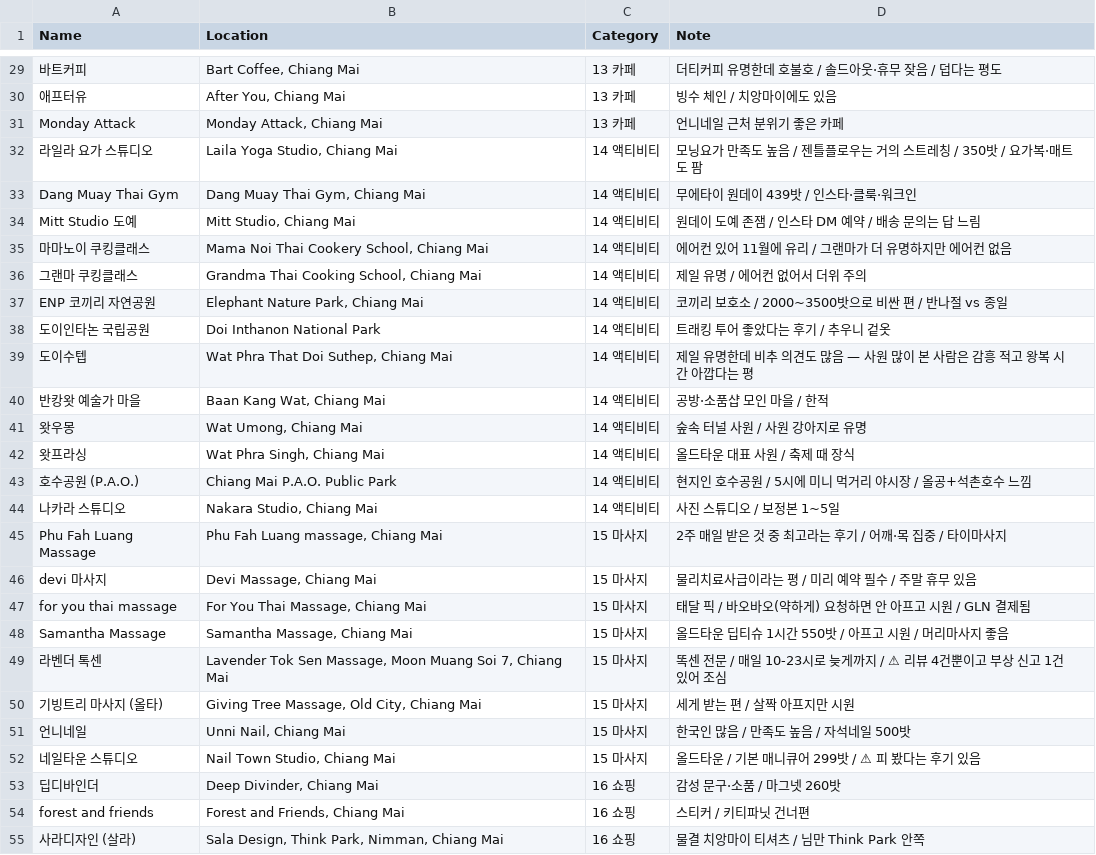
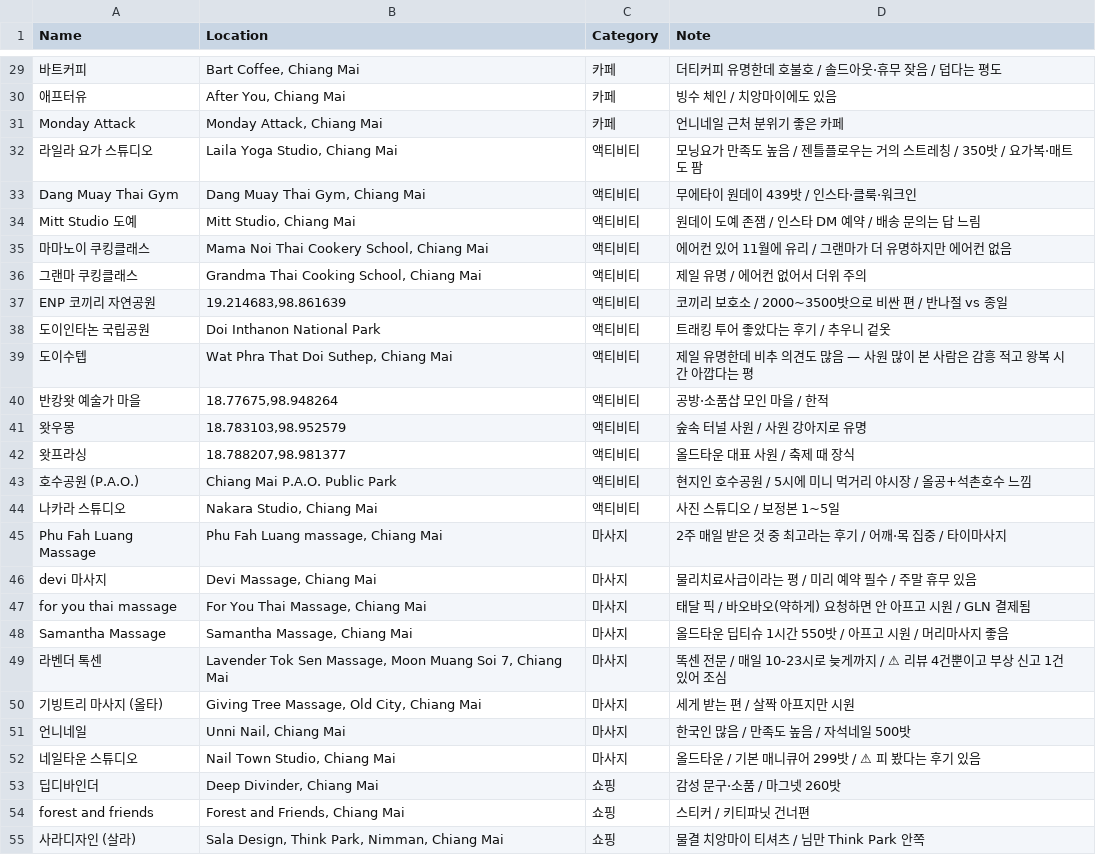
Before and after one commit to chj1330/travel, a CSV file: 2611_chiangmai/chiangmai_pins_more.csv, drawn as a sheet; only a part is shown, gaps mark what is left out; the diff covers the shown part only; the diff names each change by its address in the sheet, - before the commit and + after, or states it on an @@ line.

```diff
--- a/2611_chiangmai/chiangmai_pins_more.csv
+++ b/2611_chiangmai/chiangmai_pins_more.csv
-C29:C31 (Category): 13 카페
+C29:C31 (Category): 카페
-C32:C44 (Category): 14 액티비티
+C32:C44 (Category): 액티비티
-B37 (Location): Elephant Nature Park, Chiang Mai
+B37 (Location): 19.214683,98.861639
-B40 (Location): Baan Kang Wat, Chiang Mai
+B40 (Location): 18.77675,98.948264
-B41 (Location): Wat Umong, Chiang Mai
+B41 (Location): 18.783103,98.952579
-B42 (Location): Wat Phra Singh, Chiang Mai
+B42 (Location): 18.788207,98.981377
-C45:C52 (Category): 15 마사지
+C45:C52 (Category): 마사지
-C53:C55 (Category): 16 쇼핑
+C53:C55 (Category): 쇼핑
```
Also changed, not shown: 56 edited cells elsewhere in this file.
